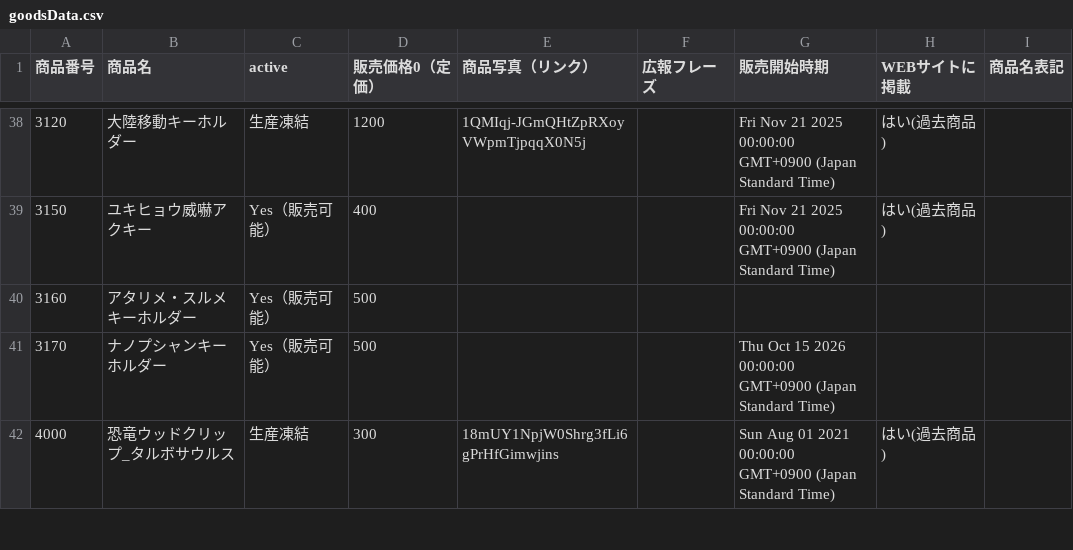
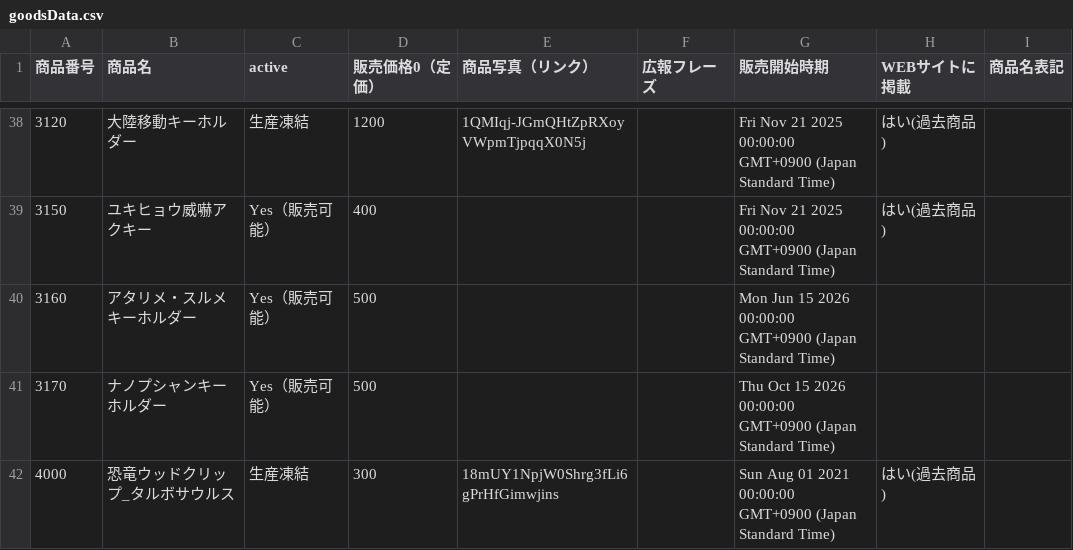
Before and after one commit to KyoudaiKobo/KyoudaiKobo.github.io, a CSV file: goodsData.csv, drawn as a sheet; only a part is shown, gaps mark what is left out.

Commit message:
Update spreadsheet data 2026-10-14T04:51:45.681Z

```diff
--- a/goodsData.csv
+++ b/goodsData.csv
@@ -39,3 +39,3 @@
 3150|ユキヒョウ威嚇アクキー|Yes（販売可能）|400|||Fri Nov 21 2025 00:00:00 GMT+0900 (Japan Standard Time)|はい(過去商品)|
-3160|アタリメ・スルメキーホルダー|Yes（販売可能）|500|||||
+3160|アタリメ・スルメキーホルダー|Yes（販売可能）|500|||Mon Jun 15 2026 00:00:00 GMT+0900 (Japan Standard Time)||
 3170|ナノプシャンキーホルダー|Yes（販売可能）|500|||Thu Oct 15 2026 00:00:00 GMT+0900 (Japan Standard Time)||
```
